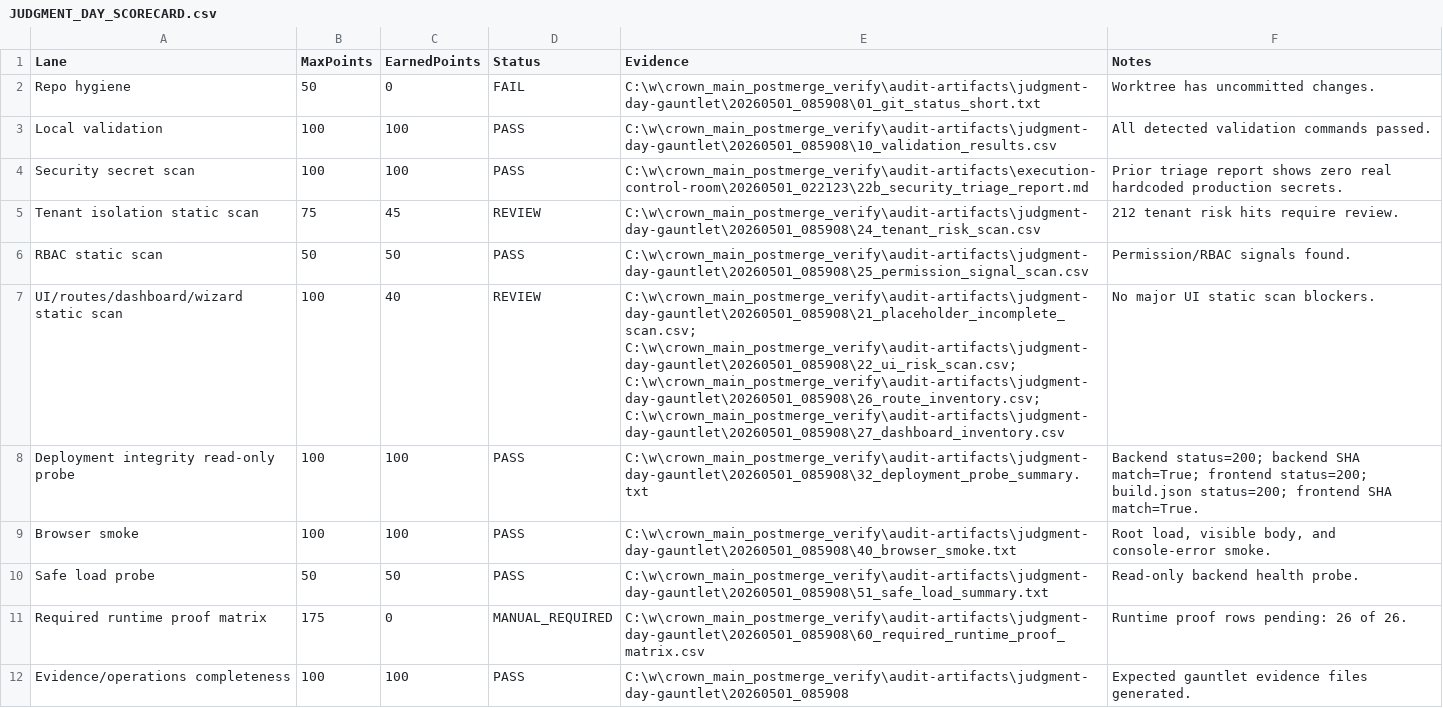
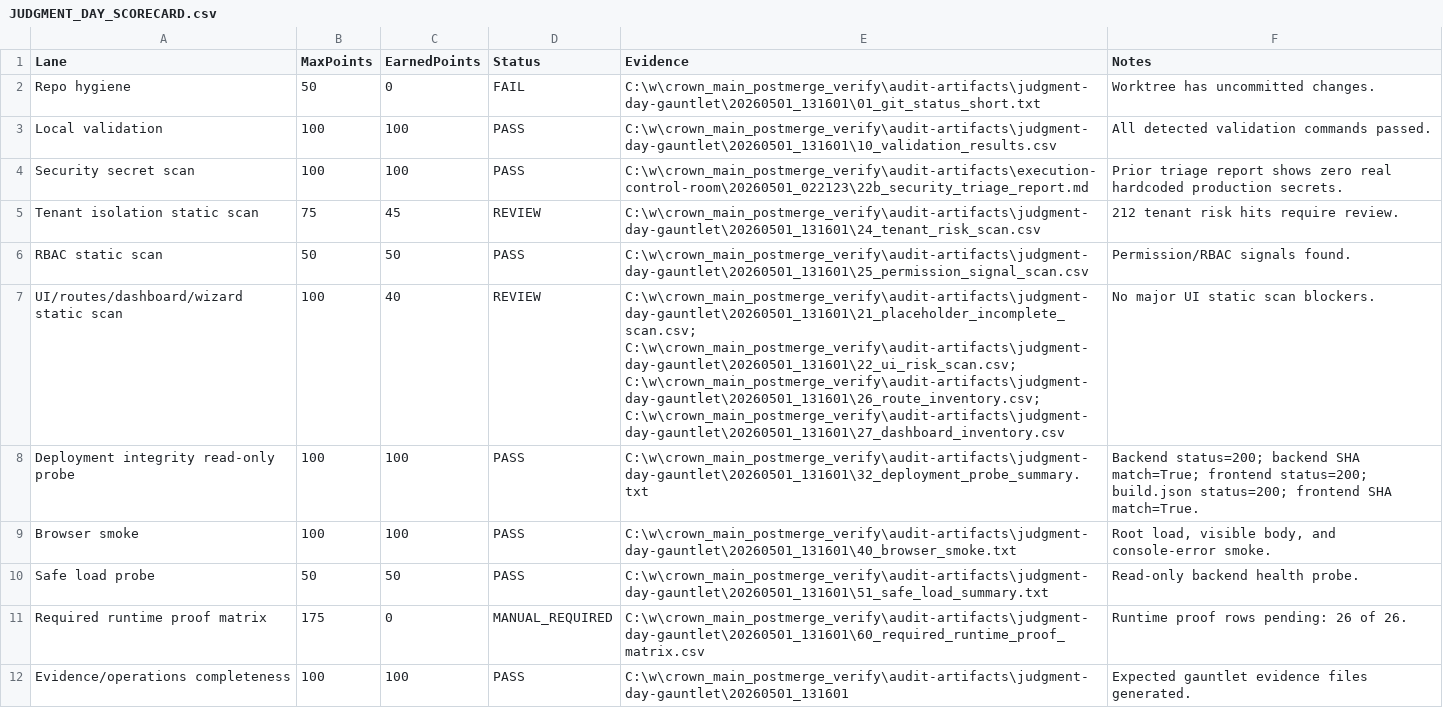
Before and after one commit to Arete0920/Crown-CSMS, a CSV file: docs/crown-master-binder/operations/JUDGMENT_DAY_SCORECARD.csv, drawn as a sheet.

```diff
--- a/docs/crown-master-binder/operations/JUDGMENT_DAY_SCORECARD.csv
+++ b/docs/crown-master-binder/operations/JUDGMENT_DAY_SCORECARD.csv
@@ -1,12 +1,12 @@
 "Lane","MaxPoints","EarnedPoints","Status","Evidence","Notes"
-"Repo hygiene","50","0","FAIL","C:\w\crown_main_postmerge_verify\audit-artifacts\judgment-day-gauntlet\20260501_085908\01_git_status_short.txt","Worktree has uncommitted changes."
-"Local validation","100","100","PASS","C:\w\crown_main_postmerge_verify\audit-artifacts\judgment-day-gauntlet\20260501_085908\10_validation_results.csv","All detected validation commands passed."
+"Repo hygiene","50","0","FAIL","C:\w\crown_main_postmerge_verify\audit-artifacts\judgment-day-gauntlet\20260501_131601\01_git_status_short.txt","Worktree has uncommitted changes."
+"Local validation","100","100","PASS","C:\w\crown_main_postmerge_verify\audit-artifacts\judgment-day-gauntlet\20260501_131601\10_validation_results.csv","All detected validation commands passed."
 "Security secret scan","100","100","PASS","C:\w\crown_main_postmerge_verify\audit-artifacts\execution-control-room\20260501_022123\22b_security_triage_report.md","Prior triage report shows zero real hardcoded production secrets."
-"Tenant isolation static scan","75","45","REVIEW","C:\w\crown_main_postmerge_verify\audit-artifacts\judgment-day-gauntlet\20260501_085908\24_tenant_risk_scan.csv","212 tenant risk hits require review."
-"RBAC static scan","50","50","PASS","C:\w\crown_main_postmerge_verify\audit-artifacts\judgment-day-gauntlet\20260501_085908\25_permission_signal_scan.csv","Permission/RBAC signals found."
-"UI/routes/dashboard/wizard static scan","100","40","REVIEW","C:\w\crown_main_postmerge_verify\audit-artifacts\judgment-day-gauntlet\20260501_085908\21_placeholder_incomplete_scan.csv; C:\w\crown_main_postmerge_verify\audit-artifacts\judgment-day-gauntlet\20260501_085908\22_ui_risk_scan.csv; C:\w\crown_main_postmerge_verify\audit-artifacts\judgment-day-gauntlet\20260501_085908\26_route_inventory.csv; C:\w\crown_main_postmerge_verify\audit-artifacts\judgment-day-gauntlet\20260501_085908\27_dashboard_inventory.csv","No major UI static scan blockers."
-"Deployment integrity read-only probe","100","100","PASS","C:\w\crown_main_postmerge_verify\audit-artifacts\judgment-day-gauntlet\20260501_085908\32_deployment_probe_summary.txt","Backend status=200; backend SHA match=True; frontend status=200; build.json status=200; frontend SHA match=True."
-"Browser smoke","100","100","PASS","C:\w\crown_main_postmerge_verify\audit-artifacts\judgment-day-gauntlet\20260501_085908\40_browser_smoke.txt","Root load, visible body, and console-error smoke."
-"Safe load probe","50","50","PASS","C:\w\crown_main_postmerge_verify\audit-artifacts\judgment-day-gauntlet\20260501_085908\51_safe_load_summary.txt","Read-only backend health probe."
-"Required runtime proof matrix","175","0","MANUAL_REQUIRED","C:\w\crown_main_postmerge_verify\audit-artifacts\judgment-day-gauntlet\20260501_085908\60_required_runtime_proof_matrix.csv","Runtime proof rows pending: 26 of 26."
-"Evidence/operations completeness","100","100","PASS","C:\w\crown_main_postmerge_verify\audit-artifacts\judgment-day-gauntlet\20260501_085908","Expected gauntlet evidence files generated."
+"Tenant isolation static scan","75","45","REVIEW","C:\w\crown_main_postmerge_verify\audit-artifacts\judgment-day-gauntlet\20260501_131601\24_tenant_risk_scan.csv","212 tenant risk hits require review."
+"RBAC static scan","50","50","PASS","C:\w\crown_main_postmerge_verify\audit-artifacts\judgment-day-gauntlet\20260501_131601\25_permission_signal_scan.csv","Permission/RBAC signals found."
+"UI/routes/dashboard/wizard static scan","100","40","REVIEW","C:\w\crown_main_postmerge_verify\audit-artifacts\judgment-day-gauntlet\20260501_131601\21_placeholder_incomplete_scan.csv; C:\w\crown_main_postmerge_verify\audit-artifacts\judgment-day-gauntlet\20260501_131601\22_ui_risk_scan.csv; C:\w\crown_main_postmerge_verify\audit-artifacts\judgment-day-gauntlet\20260501_131601\26_route_inventory.csv; C:\w\crown_main_postmerge_verify\audit-artifacts\judgment-day-gauntlet\20260501_131601\27_dashboard_inventory.csv","No major UI static scan blockers."
+"Deployment integrity read-only probe","100","100","PASS","C:\w\crown_main_postmerge_verify\audit-artifacts\judgment-day-gauntlet\20260501_131601\32_deployment_probe_summary.txt","Backend status=200; backend SHA match=True; frontend status=200; build.json status=200; frontend SHA match=True."
+"Browser smoke","100","100","PASS","C:\w\crown_main_postmerge_verify\audit-artifacts\judgment-day-gauntlet\20260501_131601\40_browser_smoke.txt","Root load, visible body, and console-error smoke."
+"Safe load probe","50","50","PASS","C:\w\crown_main_postmerge_verify\audit-artifacts\judgment-day-gauntlet\20260501_131601\51_safe_load_summary.txt","Read-only backend health probe."
+"Required runtime proof matrix","175","0","MANUAL_REQUIRED","C:\w\crown_main_postmerge_verify\audit-artifacts\judgment-day-gauntlet\20260501_131601\60_required_runtime_proof_matrix.csv","Runtime proof rows pending: 26 of 26."
+"Evidence/operations completeness","100","100","PASS","C:\w\crown_main_postmerge_verify\audit-artifacts\judgment-day-gauntlet\20260501_131601","Expected gauntlet evidence files generated."
```
Also changed, not shown: docs/crown-master-binder/operations/JUDGMENT_DAY_BLOCKER_BOARD.csv, 4 other files.
